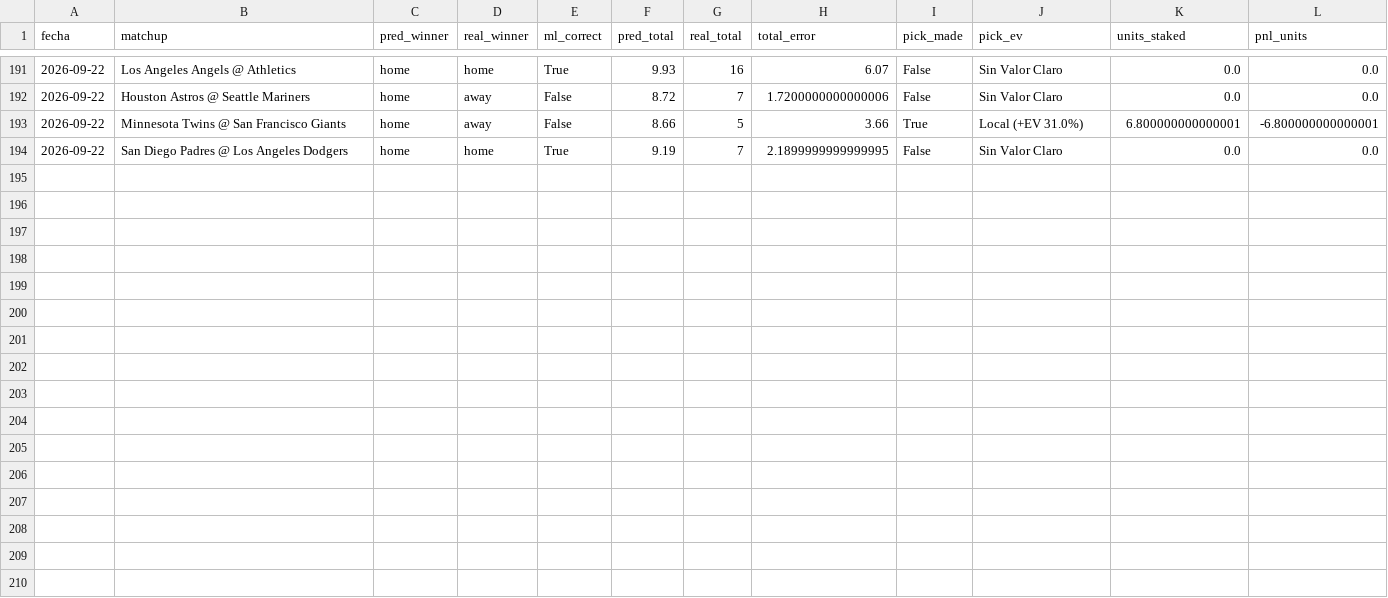
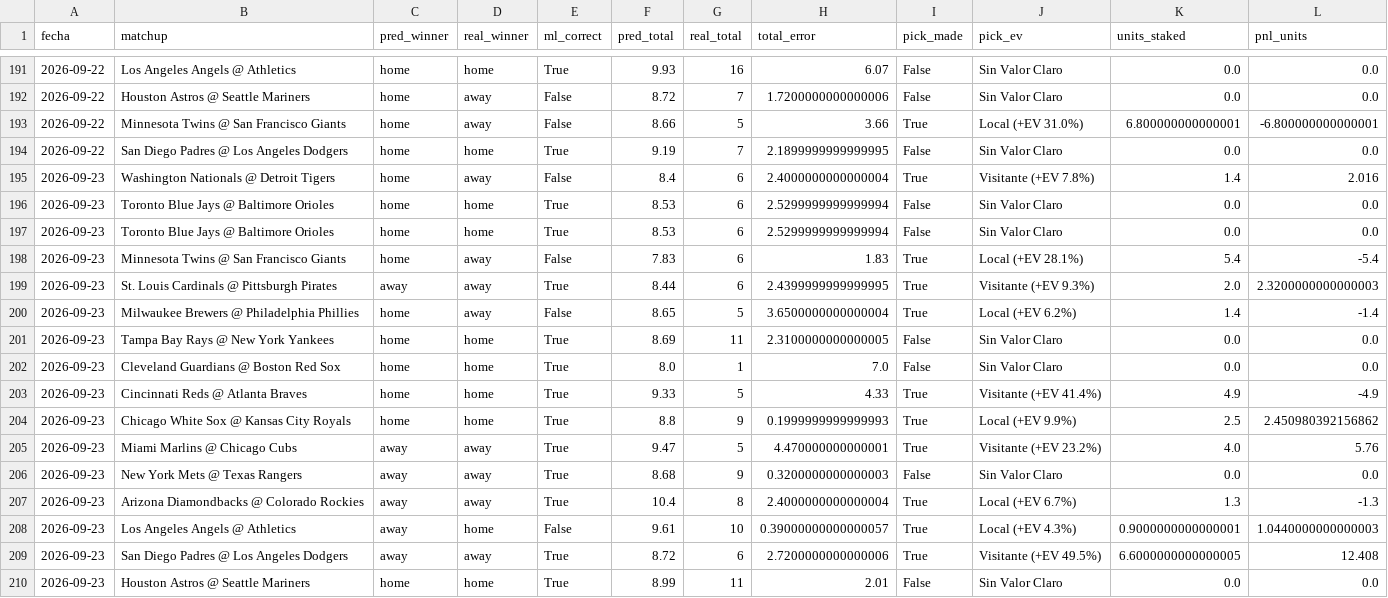
Before and after one commit to josebernardinogonzalez18-lgtm/mlb-proyeccions, a CSV file: output/tracking_results.csv, drawn as a sheet; only a part is shown, gaps mark what is left out.

```diff
--- a/output/tracking_results.csv
+++ b/output/tracking_results.csv
@@ -194 +194,17 @@ fecha,matchup,pred_winner,real_winner,ml_correct,pred_total,real_total,total_err
 2026-09-22,San Diego Padres @ Los Angeles Dodgers,home,home,True,9.19,7,2.1899999999999995,False,Sin Valor Claro,0.0,0.0
+2026-09-23,Washington Nationals @ Detroit Tigers,home,away,False,8.4,6,2.4000000000000004,True,Visitante (+EV 7.8%),1.4,2.016
+2026-09-23,Toronto Blue Jays @ Baltimore Orioles,home,home,True,8.53,6,2.5299999999999994,False,Sin Valor Claro,0.0,0.0
+2026-09-23,Toronto Blue Jays @ Baltimore Orioles,home,home,True,8.53,6,2.5299999999999994,False,Sin Valor Claro,0.0,0.0
+2026-09-23,Minnesota Twins @ San Francisco Giants,home,away,False,7.83,6,1.83,True,Local (+EV 28.1%),5.4,-5.4
+2026-09-23,St. Louis Cardinals @ Pittsburgh Pirates,away,away,True,8.44,6,2.4399999999999995,True,Visitante (+EV 9.3%),2.0,2.3200000000000003
+2026-09-23,Milwaukee Brewers @ Philadelphia Phillies,home,away,False,8.65,5,3.6500000000000004,True,Local (+EV 6.2%),1.4,-1.4
+2026-09-23,Tampa Bay Rays @ New York Yankees,home,home,True,8.69,11,2.3100000000000005,False,Sin Valor Claro,0.0,0.0
+2026-09-23,Cleveland Guardians @ Boston Red Sox,home,home,True,8.0,1,7.0,False,Sin Valor Claro,0.0,0.0
+2026-09-23,Cincinnati Reds @ Atlanta Braves,home,home,True,9.33,5,4.33,True,Visitante (+EV 41.4%),4.9,-4.9
+2026-09-23,Chicago White Sox @ Kansas City Royals,home,home,True,8.8,9,0.1999999999999993,True,Local (+EV 9.9%),2.5,2.450980392156862
+2026-09-23,Miami Marlins @ Chicago Cubs,away,away,True,9.47,5,4.470000000000001,True,Visitante (+EV 23.2%),4.0,5.76
+2026-09-23,New York Mets @ Texas Rangers,away,away,True,8.68,9,0.3200000000000003,False,Sin Valor Claro,0.0,0.0
+2026-09-23,Arizona Diamondbacks @ Colorado Rockies,away,away,True,10.4,8,2.4000000000000004,True,Local (+EV 6.7%),1.3,-1.3
+2026-09-23,Los Angeles Angels @ Athletics,away,home,False,9.61,10,0.39000000000000057,True,Local (+EV 4.3%),0.9000000000000001,1.0440000000000003
+2026-09-23,San Diego Padres @ Los Angeles Dodgers,away,away,True,8.72,6,2.7200000000000006,True,Visitante (+EV 49.5%),6.6000000000000005,12.408
+2026-09-23,Houston Astros @ Seattle Mariners,home,home,True,8.99,11,2.01,False,Sin Valor Claro,0.0,0.0
```
Also changed, not shown: 1 other file.
